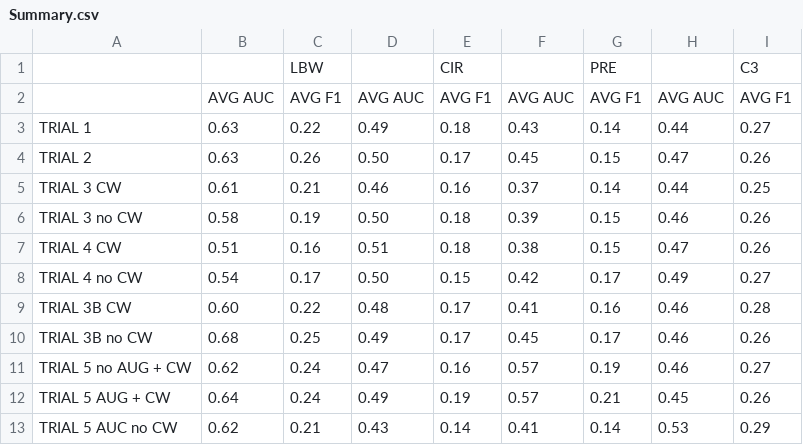
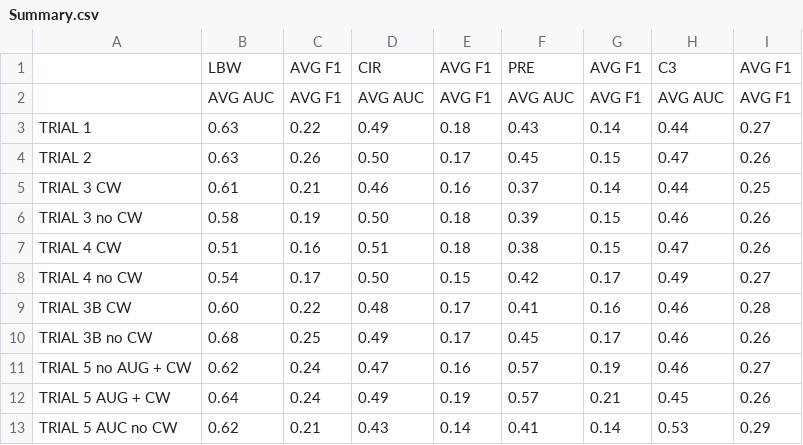
Before and after one commit to gwendysyd/Placenta-Insufficiency-Classification, a CSV file: src/4. Results/1. Deep Learning/Summary.csv, drawn as a sheet; removed rows and columns are numbered as before the commit, all else as after; the diff names each change by its address in the sheet, - before the commit and + after, or states it on an @@ line.

Commit message:
Update Summary.csv

```diff
--- a/src/4. Results/1. Deep Learning/Summary.csv
+++ b/src/4. Results/1. Deep Learning/Summary.csv
-row 1:  |  | LBW |  | CIR |  | PRE |  | C3
+row 1:  | LBW | AVG F1 | CIR | AVG F1 | PRE | AVG F1 | C3 | AVG F1
```
